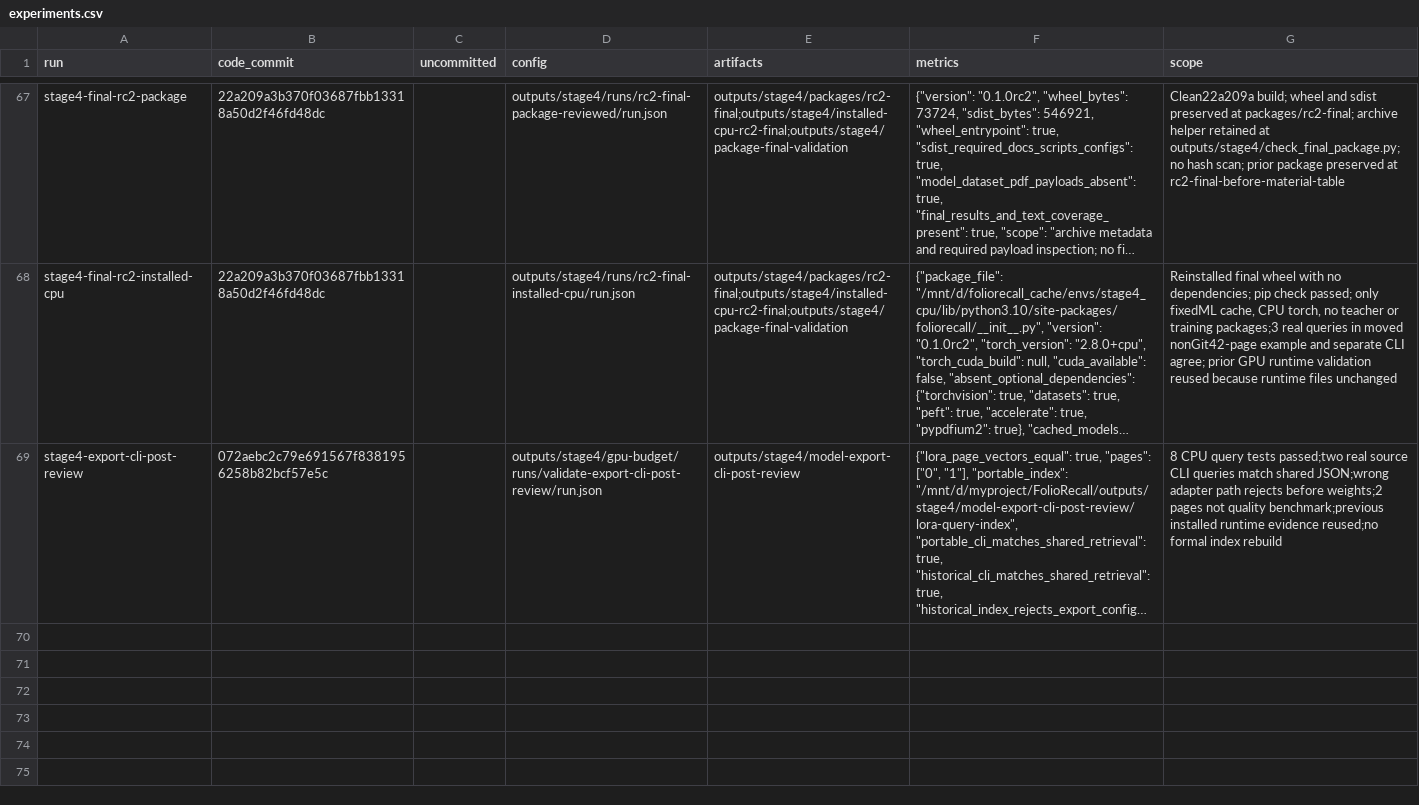
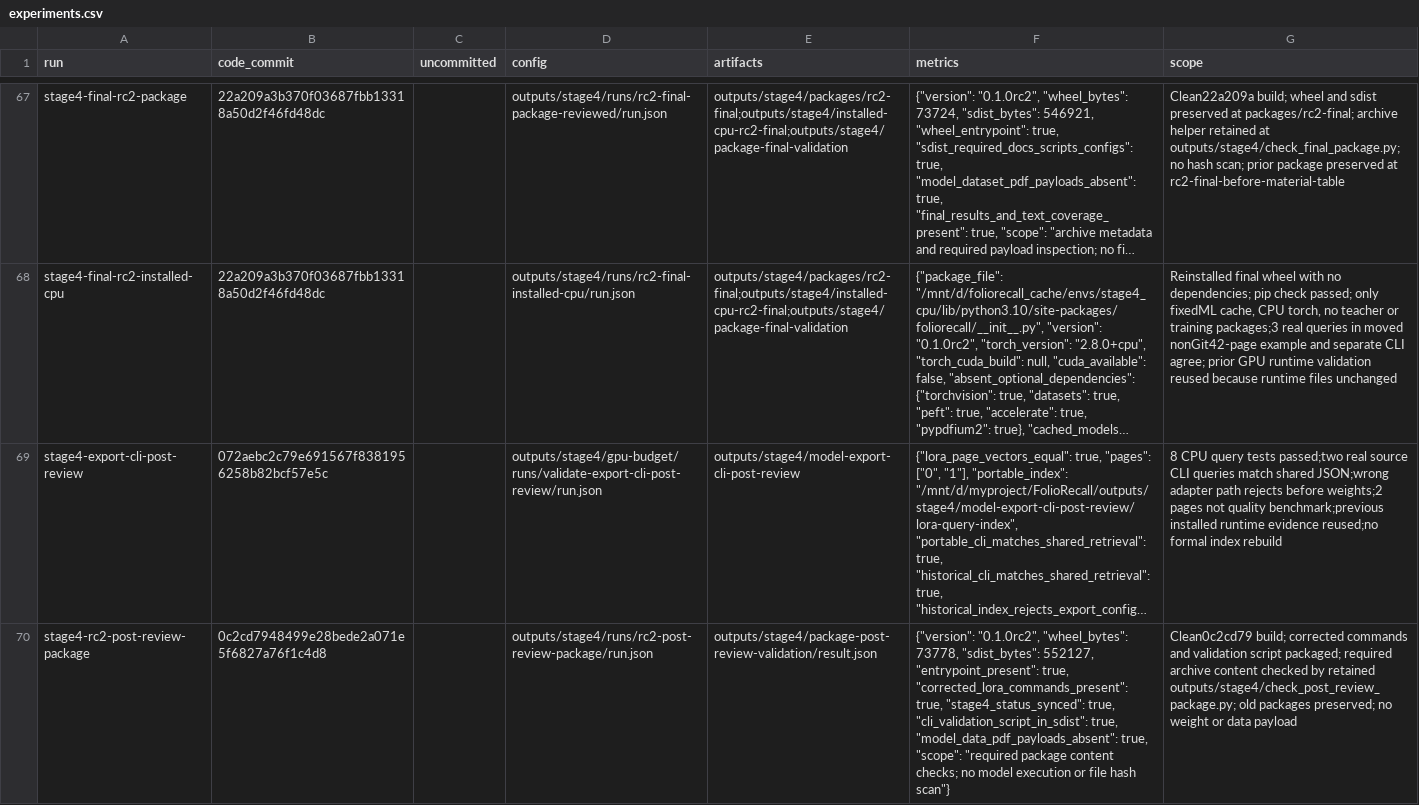
Before and after one commit to linlin-is-me/FolioRecall, a CSV file: doc/experiments.csv, drawn as a sheet; only a part is shown, gaps mark what is left out; long unchanged cells end in …; the diff covers the shown part only; the diff names each change by its address in the sheet, - before the commit and + after, or states it on an @@ line.

Commit message:
docs: 保存修订 rc2 包与非 Git 安装入口验证
0c2cd79构建的修订包包含正确LoRA命令和验证脚本，包内容与CPU安装依赖及CLI入口检查通过。运行代码与22a209a相同，复用既有真实安装态检索结果，保存本轮验证位置与边界。

```diff
--- a/doc/experiments.csv
+++ b/doc/experiments.csv
+row 70: stage4-rc2-post-review-package | 0c2cd7948499e28bede2a071e5f6827a76f1c4d8 |  | outputs/stage4/runs/rc2-post-review-package/run.json | outputs/stage4/package-post-review-validation/result.json | {"version": "0.1.0rc2", "wheel_bytes": 73778, "sdist_bytes": 552127, "entrypoint_present": true, "corrected_lora_commands_present": true, "stage4_status_synced": true, "cli_validation_script_in_sdist": true, "model_data_pdf_payloads_absent": true, "scope": "required package content checks; no model execution or file hash scan"} | Clean0c2cd79 build; corrected commands and validation script packaged; required archive content checked by retained outputs/stage4/check_post_review_package.py; old packages preserved; no weight or data payload
```
Also changed, not shown: 1 added row elsewhere in this file.
